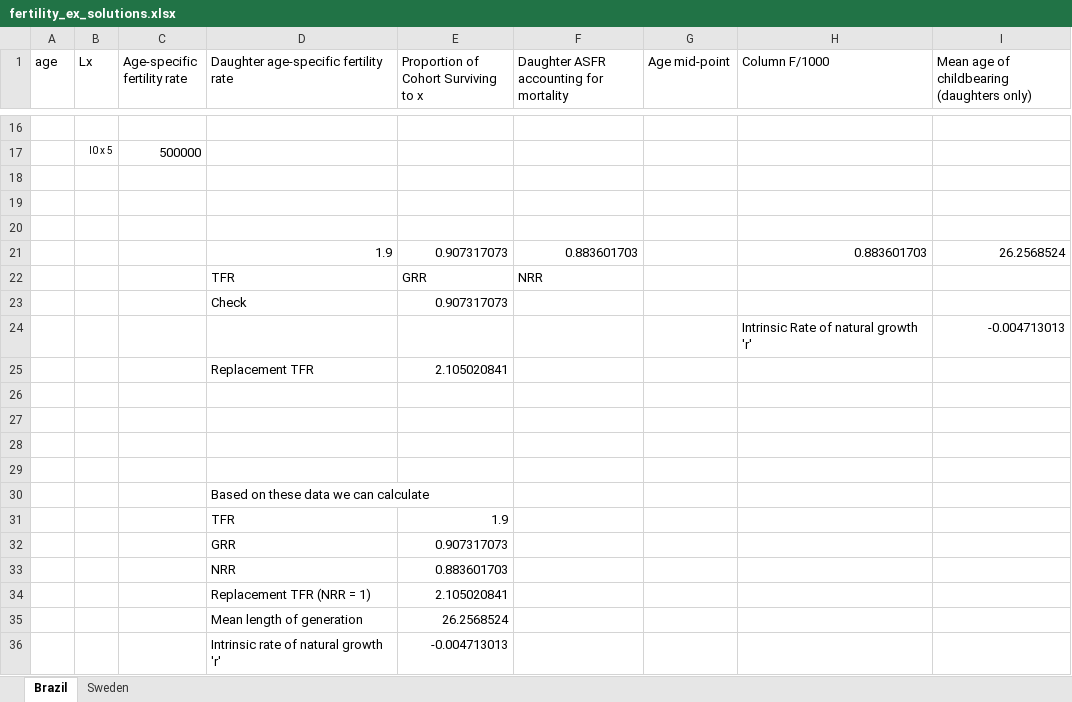
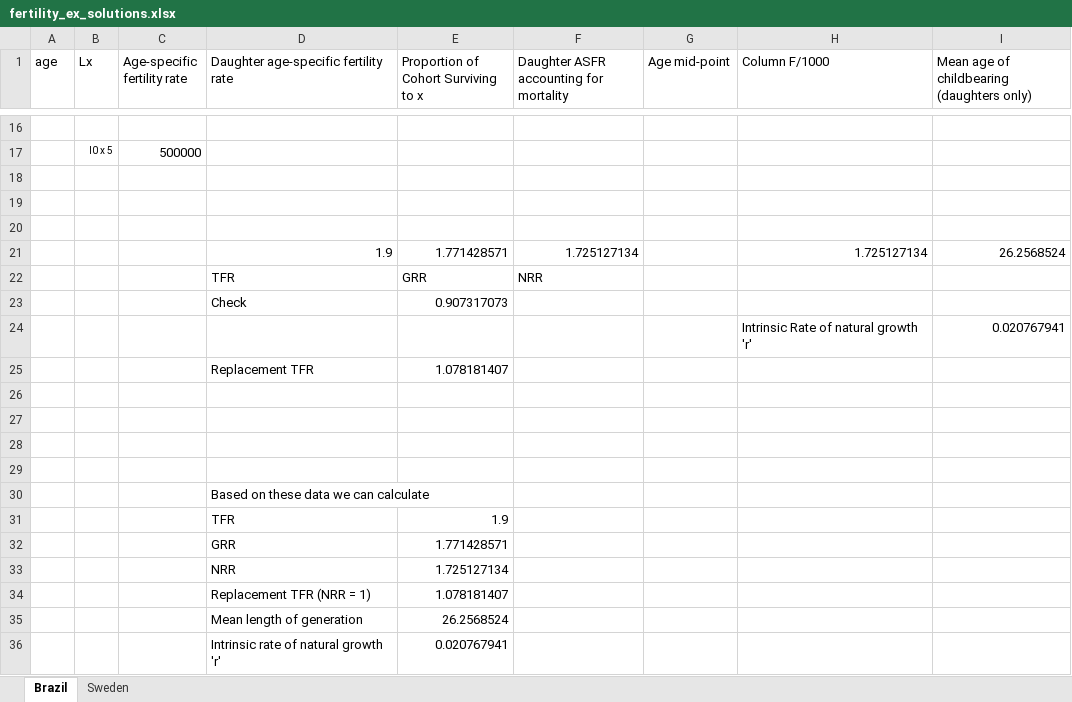
Before and after one commit to zachlim98/personal-improvement, an Excel workbook: demog functions/References/fertility_ex_solutions.xlsx, sheet Brazil, drawn as a sheet; only a part is shown, gaps mark what is left out; values as stored, in another font and other column widths than the file's, no borders; removed rows and columns are numbered as before the commit, all else as after; the diff covers the shown part only; the diff names each change by its address in the sheet, - before the commit and + after, or states it on an @@ line.

```diff
--- a/demog functions/References/fertility_ex_solutions.xlsx (sheet Brazil)
+++ b/demog functions/References/fertility_ex_solutions.xlsx (sheet Brazil)
-row 21:  |  |  | 1.9 | 0.907317073 | 0.883601703 |  | 0.883601703 | 26.2568524
+row 21:  |  |  | 1.9 | 1.771428571 | 1.725127134 |  | 1.725127134 | 26.2568524
-I24: -0.004713013
+I24: 0.020767941
-E25: 2.105020841
+E25: 1.078181407
-E32: 0.907317073
+E32: 1.771428571
-E33: 0.883601703
+E33: 1.725127134
-E34: 2.105020841
+E34: 1.078181407
-E36: -0.004713013
+E36: 0.020767941
```
Also changed, not shown: 34 edited cells elsewhere in this sheet, 5 other files.
